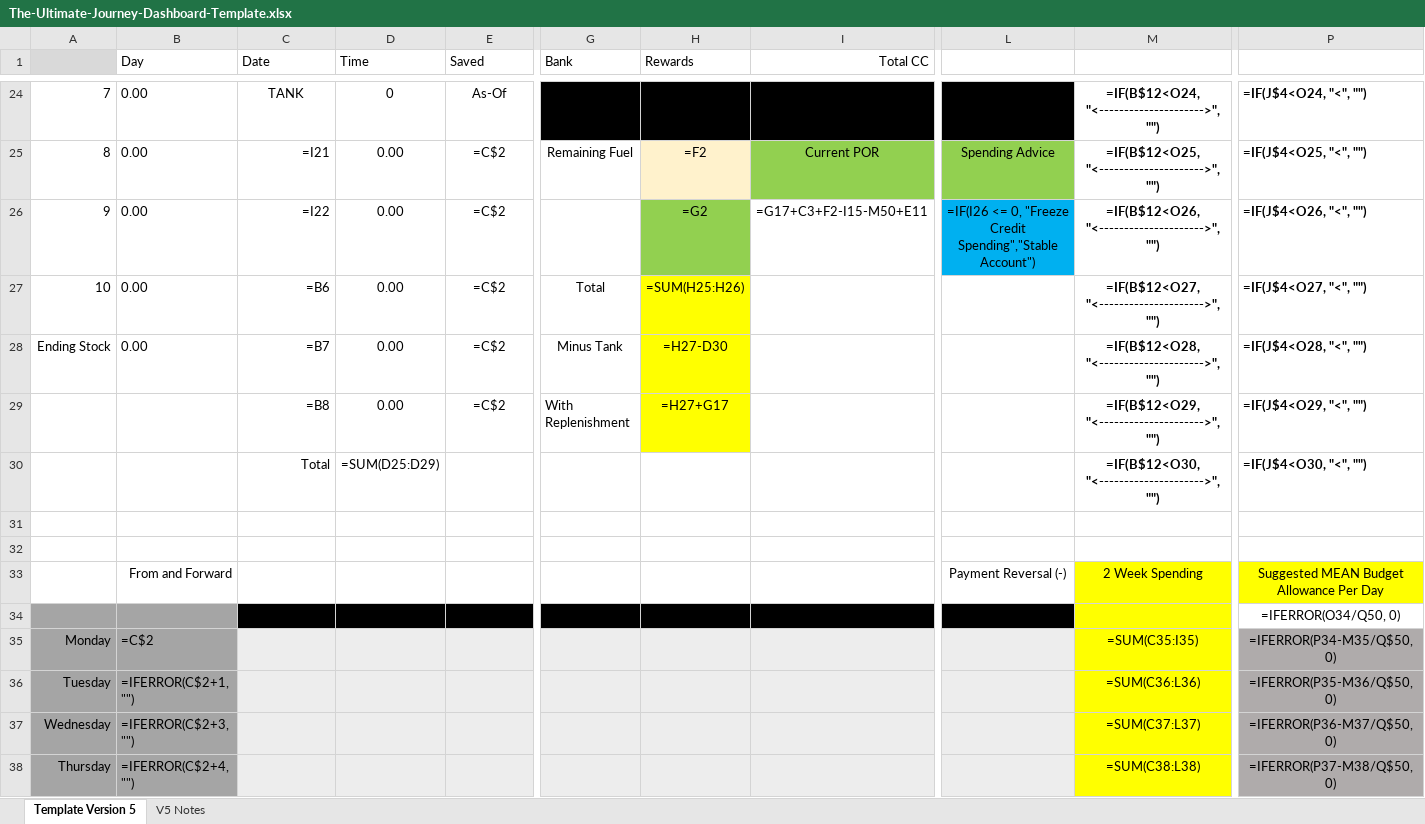
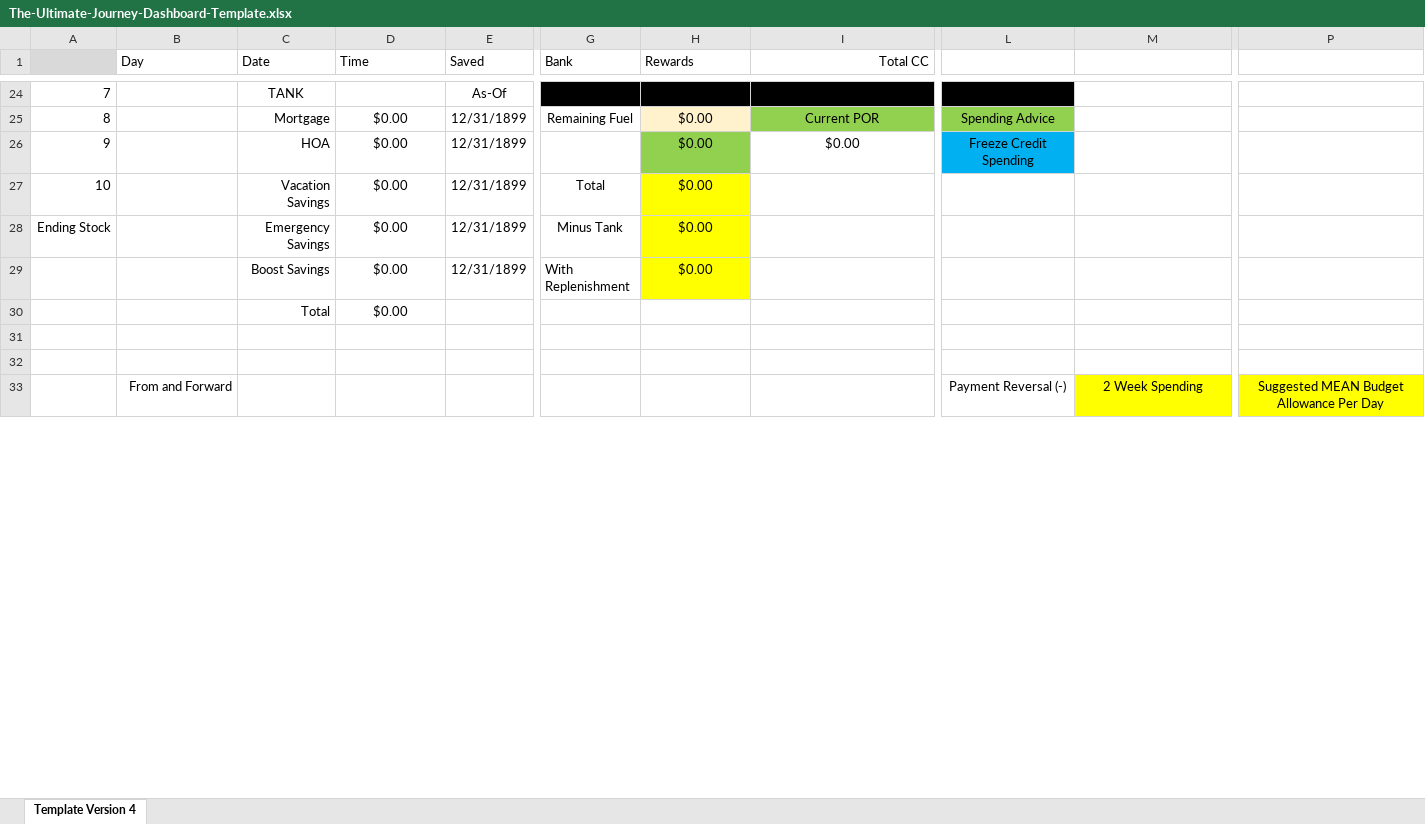
Before and after one commit to palmtr3man/thispagedoesnotexist12345-info, an Excel workbook: downloads/The-Ultimate-Journey-Dashboard-Template.xlsx, sheet Template Version 4, drawn as a sheet; only a part is shown, gaps mark what is left out; values as stored, in another font and other column widths than the file's, no borders; formulas without a stored value are shown as written; removed rows and columns are numbered as before the commit, all else as after; rows hold the shown columns only; the diff covers the shown part only; the diff names each change by its address in the sheet, - before the commit and + after, or states it on an @@ line.

```diff
--- a/downloads/The-Ultimate-Journey-Dashboard-Template.xlsx (sheet Template Version 4)
+++ b/downloads/The-Ultimate-Journey-Dashboard-Template.xlsx (sheet Template Version 4)
-sheet tab: Template Version 5
+sheet tab: Template Version 4
-sheet tab: V5 Notes
-B24:B25 (Day): 0.00
+B24:B25 (Day): (empty)
-D24 (Time): 0
+D24 (Time): (empty)
-M24: =IF(B$12<O24, "<--------------------->", "")
+M24: (empty)
-P24: =IF(J$4<O24, "<", "")
+P24: (empty)
-C25 (Date): =I21
+C25 (Date): Mortgage
-D25 (Time): 0.00
+D25 (Time): $0.00
-E25 (Saved): =C$2
+E25 (Saved): 12/31/1899
-H25 (Rewards): =F2
+H25 (Rewards): $0.00
-M25: =IF(B$12<O25, "<--------------------->", "")
+M25: (empty)
-P25: =IF(J$4<O25, "<", "")
+P25: (empty)
-row 26: 9 | 0.00 | =I22 | 0.00 | =C$2 |  | =G2 | =G17+C3+F2-I15-M50+E11 | =IF(I26 <= 0, "Freeze Credit Spending","Stable Account") | =IF(B$12<O26, "<--------------------->", "") | =IF(J$4<O26, "<", "")
+row 26: 9 |  | HOA | $0.00 | 12/31/1899 |  | $0.00 | $0.00 | Freeze Credit Spending
-B27:B28 (Day): 0.00
+B27:B28 (Day): (empty)
-C27 (Date): =B6
+C27 (Date): Vacation Savings
-D27:D28 (Time): 0.00
+D27:D28 (Time): $0.00
-E27:E28 (Saved): =C$2
+E27:E28 (Saved): 12/31/1899
-H27 (Rewards): =SUM(H25:H26)
+H27 (Rewards): $0.00
-M27: =IF(B$12<O27, "<--------------------->", "")
+M27: (empty)
-P27: =IF(J$4<O27, "<", "")
+P27: (empty)
-C28 (Date): =B7
+C28 (Date): Emergency Savings
-H28 (Rewards): =H27-D30
+H28 (Rewards): $0.00
-M28: =IF(B$12<O28, "<--------------------->", "")
+M28: (empty)
-P28: =IF(J$4<O28, "<", "")
+P28: (empty)
-row 29:  |  | =B8 | 0.00 | =C$2 | With Replenishment | =H27+G17 |  |  | =IF(B$12<O29, "<--------------------->", "") | =IF(J$4<O29, "<", "")
-row 30:  |  | Total | =SUM(D25:D29) |  |  |  |  |  | =IF(B$12<O30, "<--------------------->", "") | =IF(J$4<O30, "<", "")
+row 29:  |  | Boost Savings | $0.00 | 12/31/1899 | With Replenishment | $0.00
+row 30:  |  | Total | $0.00
-row 34:  |  |  |  |  |  |  |  |  |  | =IFERROR(O34/Q50, 0)
-row 35: Monday | =C$2 |  |  |  |  |  |  |  | =SUM(C35:I35) | =IFERROR(P34-M35/Q$50, 0)
-row 36: Tuesday | =IFERROR(C$2+1, "") |  |  |  |  |  |  |  | =SUM(C36:L36) | =IFERROR(P35-M36/Q$50, 0)
-row 37: Wednesday | =IFERROR(C$2+3, "") |  |  |  |  |  |  |  | =SUM(C37:L37) | =IFERROR(P36-M37/Q$50, 0)
-row 38: Thursday | =IFERROR(C$2+4, "") |  |  |  |  |  |  |  | =SUM(C38:L38) | =IFERROR(P37-M38/Q$50, 0)
```
Also changed, not shown: 30 added rows, 25 removed rows, 45 edited cells and cell formats elsewhere in this sheet, 1 other file.
